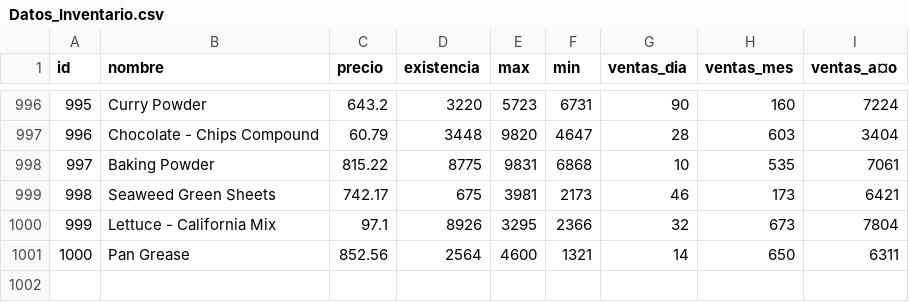
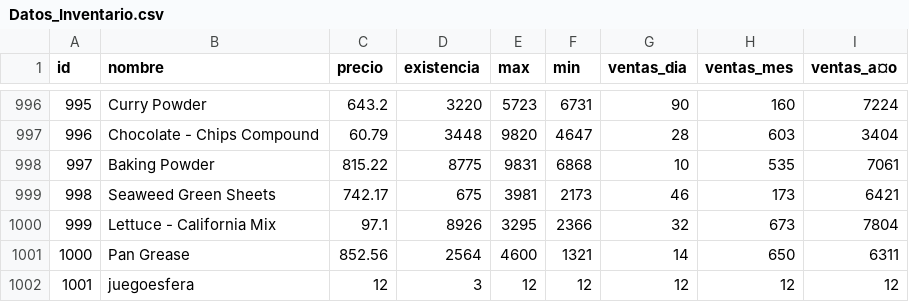
Before and after one commit to NecronX24/sistema_de_inventario, a CSV file: Datos_Inventario.csv, drawn as a sheet; only a part is shown, gaps mark what is left out.

```diff
--- a/Datos_Inventario.csv
+++ b/Datos_Inventario.csv
@@ -1001 +1001,2 @@ id;nombre;precio;existencia;max;min;ventas_dia;ventas_mes;ventas_a¤o
 1000;Pan Grease;852.56;2564;4600;1321;14;650;6311
+1001;juegoesfera;12;3;12;12;12;12;12
```
Also changed, not shown: 1 other file.
